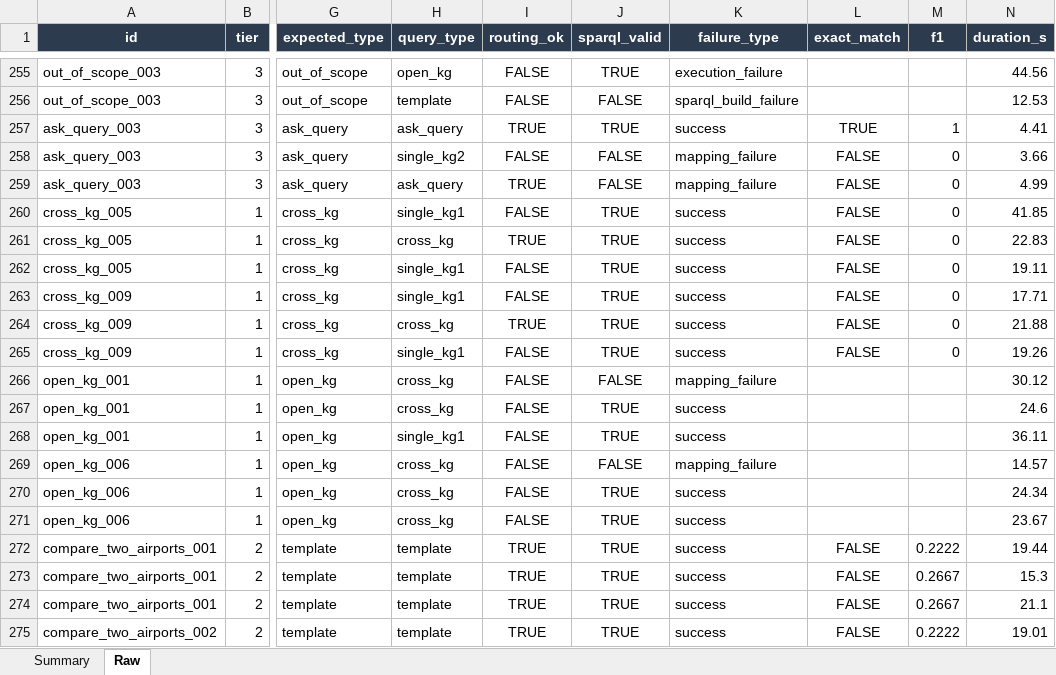
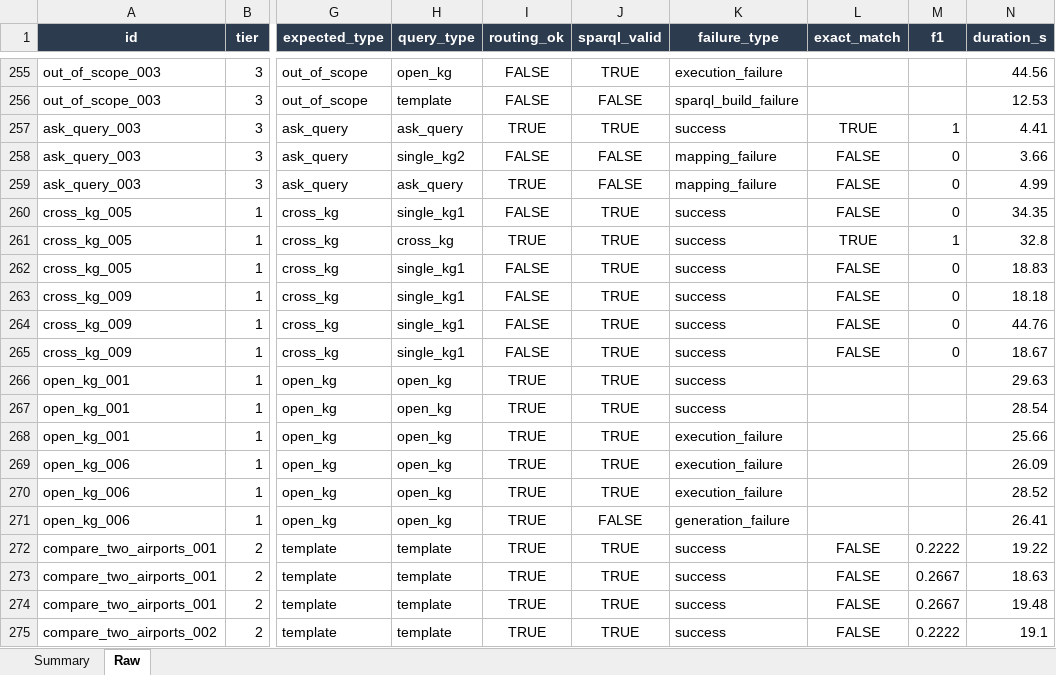
Before and after one commit to nahla1967/NL2SPARQL, an Excel workbook: NL2SPARQL_Evaluation_Results.xlsx, sheet Raw, drawn as a sheet; only a part is shown, gaps mark what is left out; values as stored, in another font and other column widths than the file's, no borders; the diff covers the shown part only; the diff names each change by its address in the sheet, - before the commit and + after, or states it on an @@ line.

```diff
--- a/NL2SPARQL_Evaluation_Results.xlsx (sheet Raw)
+++ b/NL2SPARQL_Evaluation_Results.xlsx (sheet Raw)
-N260 (duration_s): 41.85
+N260 (duration_s): 34.35
-L261 (exact_match): FALSE
+L261 (exact_match): TRUE
-M261 (f1): 0
+M261 (f1): 1
-N261 (duration_s): 22.83
+N261 (duration_s): 32.8
-N262 (duration_s): 19.11
+N262 (duration_s): 18.83
-N263 (duration_s): 17.71
+N263 (duration_s): 18.18
-H264 (query_type): cross_kg
+H264 (query_type): single_kg1
-I264 (routing_ok): TRUE
+I264 (routing_ok): FALSE
-N264 (duration_s): 21.88
+N264 (duration_s): 44.76
-N265 (duration_s): 19.26
+N265 (duration_s): 18.67
-H266:H267 (query_type): cross_kg
+H266:H267 (query_type): open_kg
-I266:I271 (routing_ok): FALSE
+I266:I271 (routing_ok): TRUE
-J266 (sparql_valid): FALSE
+J266 (sparql_valid): TRUE
-K266 (failure_type): mapping_failure
+K266 (failure_type): success
-N266 (duration_s): 30.12
+N266 (duration_s): 29.63
-N267 (duration_s): 24.6
+N267 (duration_s): 28.54
-H268 (query_type): single_kg1
+H268 (query_type): open_kg
-K268 (failure_type): success
+K268 (failure_type): execution_failure
-N268 (duration_s): 36.11
+N268 (duration_s): 25.66
-H269:H271 (query_type): cross_kg
+H269:H271 (query_type): open_kg
-J269 (sparql_valid): FALSE
+J269 (sparql_valid): TRUE
-K269 (failure_type): mapping_failure
+K269 (failure_type): execution_failure
-N269 (duration_s): 14.57
+N269 (duration_s): 26.09
-K270 (failure_type): success
+K270 (failure_type): execution_failure
-N270 (duration_s): 24.34
+N270 (duration_s): 28.52
-J271 (sparql_valid): TRUE
+J271 (sparql_valid): FALSE
-K271 (failure_type): success
+K271 (failure_type): generation_failure
-N271 (duration_s): 23.67
+N271 (duration_s): 26.41
-N272 (duration_s): 19.44
+N272 (duration_s): 19.22
-N273 (duration_s): 15.3
+N273 (duration_s): 18.63
-N274 (duration_s): 21.1
+N274 (duration_s): 19.48
-N275 (duration_s): 19.01
+N275 (duration_s): 19.1
```
Also changed, not shown: 55 edited cells elsewhere in this sheet, 4 other files.
